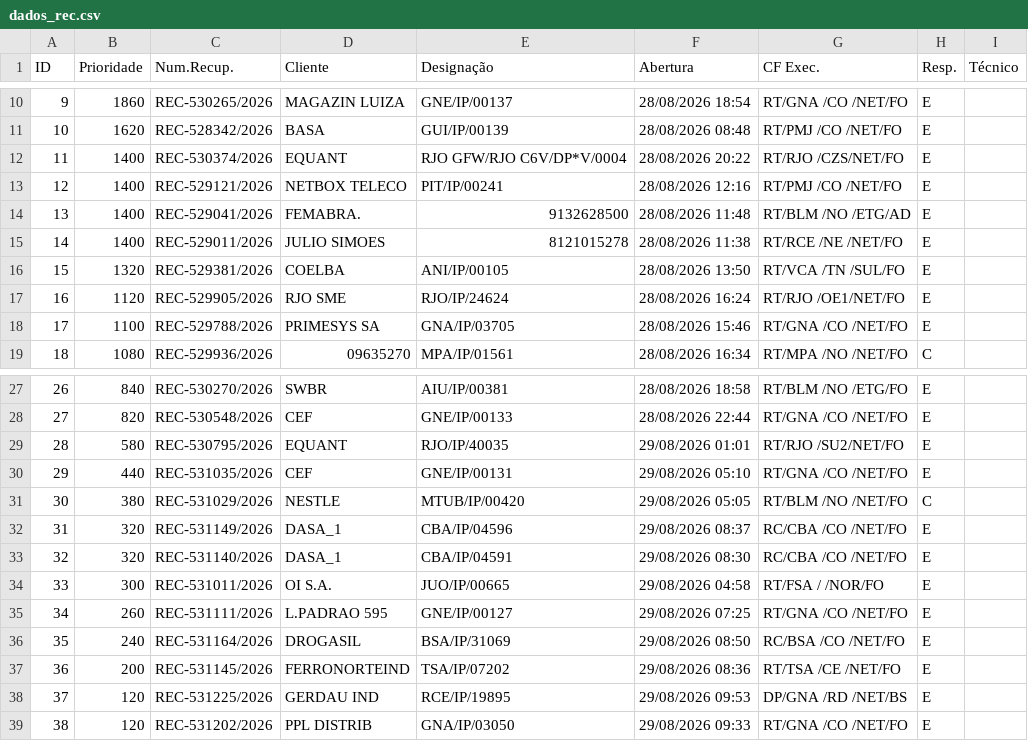
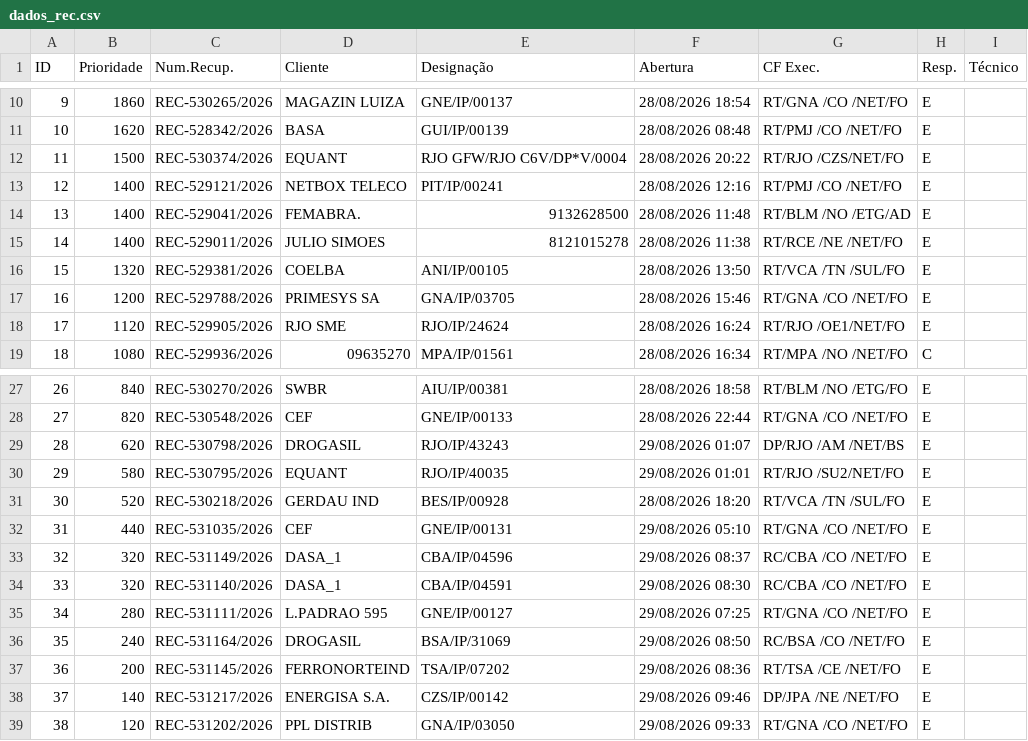
Before and after one commit to cpralonrj-pralon/embratel-sir, a CSV file: dados_rec.csv, drawn as a sheet; only a part is shown, gaps mark what is left out; removed rows and columns are numbered as before the commit, all else as after; the diff names each change by its address in the sheet, - before the commit and + after, or states it on an @@ line.

```diff
--- a/dados_rec.csv
+++ b/dados_rec.csv
-B12 (Prioridade): 1400
+B12 (Prioridade): 1500
+row 17: 16 | 1200 | REC-529788/2026 | PRIMESYS SA | GNA/IP/03705 | 28/08/2026 15:46 | RT/GNA /CO /NET/FO | E
@@ column A (ID) renumbered between rows 18 and 34 @@
-row 18: 17 | 1100 | REC-529788/2026 | PRIMESYS SA | GNA/IP/03705 | 28/08/2026 15:46 | RT/GNA /CO /NET/FO | E
+row 29: 28 | 620 | REC-530798/2026 | DROGASIL | RJO/IP/43243 | 29/08/2026 01:07 | DP/RJO /AM /NET/BS | E
+row 31: 30 | 520 | REC-530218/2026 | GERDAU IND | BES/IP/00928 | 28/08/2026 18:20 | RT/VCA /TN /SUL/FO | E
-row 31: 30 | 380 | REC-531029/2026 | NESTLE | MTUB/IP/00420 | 29/08/2026 05:05 | RT/BLM /NO /NET/FO | C
-row 34: 33 | 300 | REC-531011/2026 | OI S.A. | JUO/IP/00665 | 29/08/2026 04:58 | RT/FSA / /NOR/FO | E
-B35 (Prioridade): 260
+B35 (Prioridade): 280
-row 38: 37 | 120 | REC-531225/2026 | GERDAU IND | RCE/IP/19895 | 29/08/2026 09:53 | DP/GNA /RD /NET/BS | E
+row 38: 37 | 140 | REC-531217/2026 | ENERGISA S.A. | CZS/IP/00142 | 29/08/2026 09:46 | DP/JPA /NE /NET/FO | E
```
Also changed, not shown: dados_ral.csv, dados_ral_enriched.csv, 2 other files.
